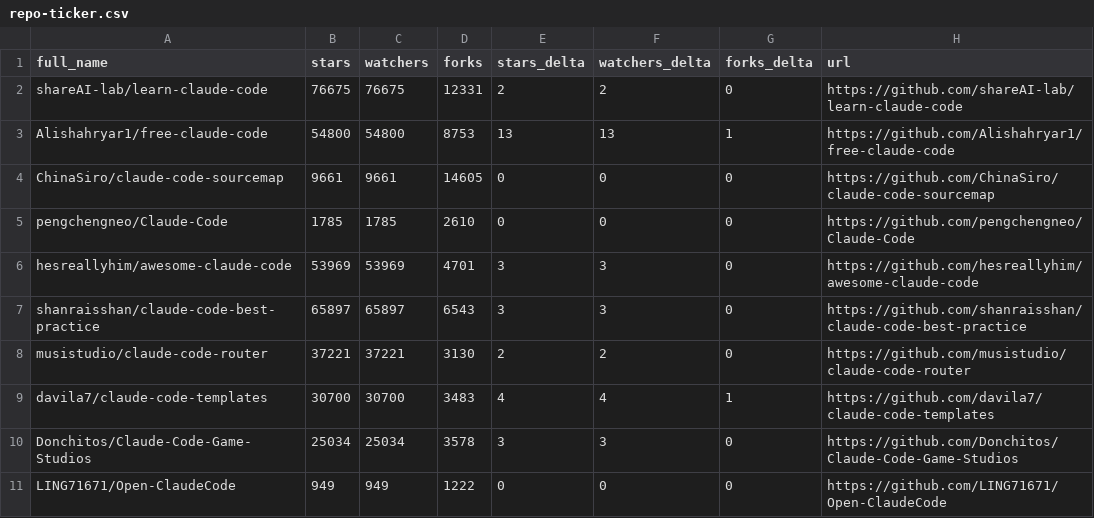
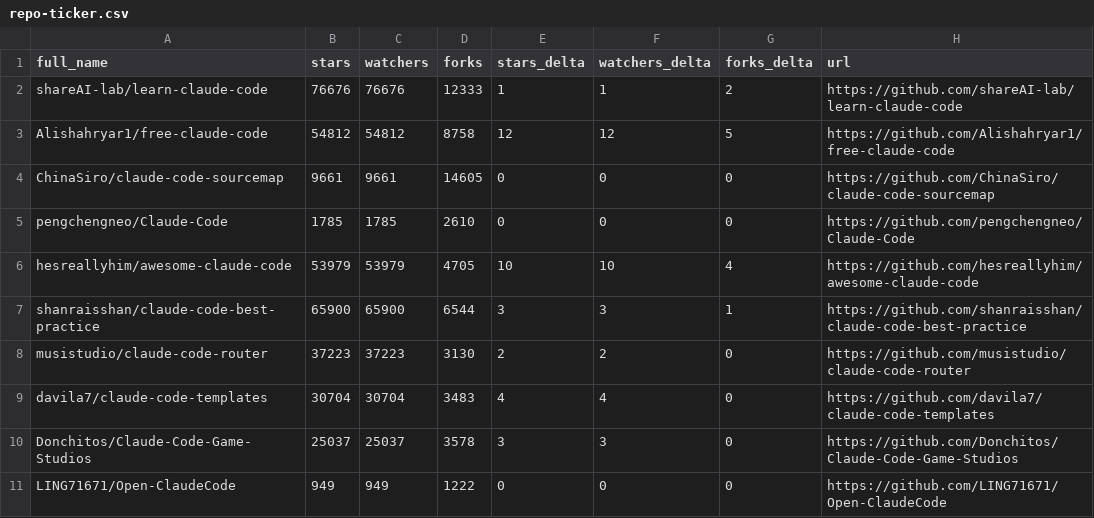
Before and after one commit to birnbe/awesome-claude-code, a CSV file: data/repo-ticker.csv, drawn as a sheet; only a part is shown; the diff covers the shown part only.

```diff
--- a/data/repo-ticker.csv
+++ b/data/repo-ticker.csv
@@ -1,11 +1,11 @@
 full_name,stars,watchers,forks,stars_delta,watchers_delta,forks_delta,url
-shareAI-lab/learn-claude-code,76675,76675,12331,2,2,0,https://github.com/shareAI-lab/learn-claude-code
-Alishahryar1/free-claude-code,54800,54800,8753,13,13,1,https://github.com/Alishahryar1/free-claude-code
+shareAI-lab/learn-claude-code,76676,76676,12333,1,1,2,https://github.com/shareAI-lab/learn-claude-code
+Alishahryar1/free-claude-code,54812,54812,8758,12,12,5,https://github.com/Alishahryar1/free-claude-code
 ChinaSiro/claude-code-sourcemap,9661,9661,14605,0,0,0,https://github.com/ChinaSiro/claude-code-sourcemap
 pengchengneo/Claude-Code,1785,1785,2610,0,0,0,https://github.com/pengchengneo/Claude-Code
-hesreallyhim/awesome-claude-code,53969,53969,4701,3,3,0,https://github.com/hesreallyhim/awesome-claude-code
-shanraisshan/claude-code-best-practice,65897,65897,6543,3,3,0,https://github.com/shanraisshan/claude-code-best-practice
-musistudio/claude-code-router,37221,37221,3130,2,2,0,https://github.com/musistudio/claude-code-router
-davila7/claude-code-templates,30700,30700,3483,4,4,1,https://github.com/davila7/claude-code-templates
-Donchitos/Claude-Code-Game-Studios,25034,25034,3578,3,3,0,https://github.com/Donchitos/Claude-Code-Game-Studios
+hesreallyhim/awesome-claude-code,53979,53979,4705,10,10,4,https://github.com/hesreallyhim/awesome-claude-code
+shanraisshan/claude-code-best-practice,65900,65900,6544,3,3,1,https://github.com/shanraisshan/claude-code-best-practice
+musistudio/claude-code-router,37223,37223,3130,2,2,0,https://github.com/musistudio/claude-code-router
+davila7/claude-code-templates,30704,30704,3483,4,4,0,https://github.com/davila7/claude-code-templates
+Donchitos/Claude-Code-Game-Studios,25037,25037,3578,3,3,0,https://github.com/Donchitos/Claude-Code-Game-Studios
 LING71671/Open-ClaudeCode,949,949,1222,0,0,0,https://github.com/LING71671/Open-ClaudeCode
```
Also changed, not shown: 2 added rows, 2 removed rows, 4 moved rows and 77 edited cells elsewhere in this file, 2 other files.
